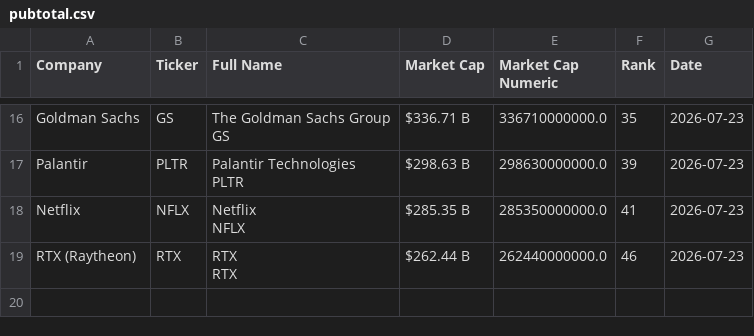
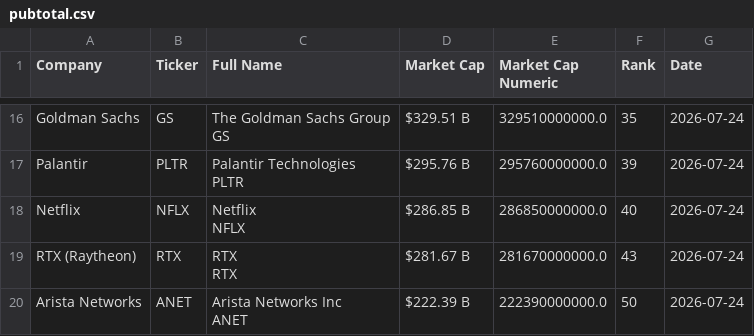
Before and after one commit to ayeeff/fiefdom, a CSV file: data/pubtotal.csv, drawn as a sheet; only a part is shown, gaps mark what is left out; ↵ is a line break in a cell; the diff covers the shown part only; the diff names each change by its address in the sheet, - before the commit and + after, or states it on an @@ line.

```diff
--- a/data/pubtotal.csv
+++ b/data/pubtotal.csv
-D16 (Market Cap): $336.71 B
+D16 (Market Cap): $329.51 B
-E16 (Market Cap Numeric): 336710000000.0
+E16 (Market Cap Numeric): 329510000000.0
-G16:G19 (Date): 2026-07-23
+G16:G19 (Date): 2026-07-24
-D17 (Market Cap): $298.63 B
+D17 (Market Cap): $295.76 B
-E17 (Market Cap Numeric): 298630000000.0
+E17 (Market Cap Numeric): 295760000000.0
-D18 (Market Cap): $285.35 B
+D18 (Market Cap): $286.85 B
-E18 (Market Cap Numeric): 285350000000.0
+E18 (Market Cap Numeric): 286850000000.0
-F18 (Rank): 41
+F18 (Rank): 40
-D19 (Market Cap): $262.44 B
+D19 (Market Cap): $281.67 B
-E19 (Market Cap Numeric): 262440000000.0
+E19 (Market Cap Numeric): 281670000000.0
-F19 (Rank): 46
+F19 (Rank): 43
+row 20: Arista Networks | ANET | Arista Networks Inc ↵ ANET | $222.39 B | 222390000000.0 | 50 | 2026-07-24
```
Also changed, not shown: 1 added row, 1 removed row and 41 edited cells elsewhere in this file.
